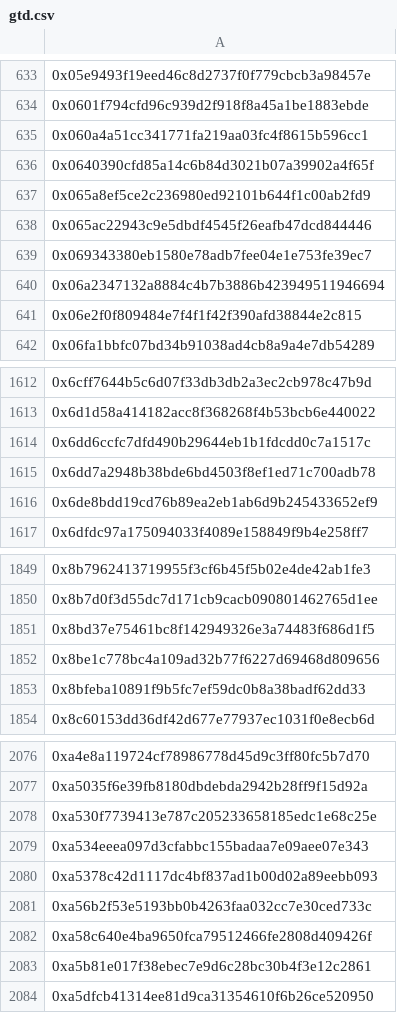
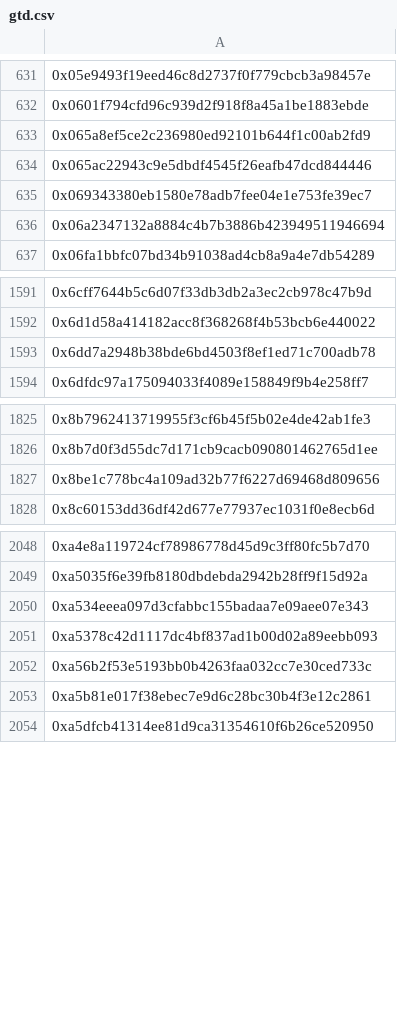
Before and after one commit to flatlinednft-sys/fallcats, a CSV file: data/gtd.csv, drawn as a sheet; only a part is shown, gaps mark what is left out; removed rows and columns are numbered as before the commit, all else as after; the diff covers the shown part only; the diff names each change by its address in the sheet, - before the commit and + after, or states it on an @@ line.

Commit message:
update

```diff
--- a/data/gtd.csv
+++ b/data/gtd.csv
-row 635: 0x060a4a51cc341771fa219aa03fc4f8615b596cc1
-row 636: 0x0640390cfd85a14c6b84d3021b07a39902a4f65f
-row 641: 0x06e2f0f809484e7f4f1f42f390afd38844e2c815
-row 1614: 0x6dd6ccfc7dfd490b29644eb1b1fdcdd0c7a1517c
-row 1616: 0x6de8bdd19cd76b89ea2eb1ab6d9b245433652ef9
-row 1851: 0x8bd37e75461bc8f142949326e3a74483f686d1f5
-row 1853: 0x8bfeba10891f9b5fc7ef59dc0b8a38badf62dd33
-row 2078: 0xa530f7739413e787c205233658185edc1e68c25e
-row 2082: 0xa58c640e4ba9650fca79512466fe2808d409426f
```
Also changed, not shown: 136 added rows, 43 removed rows and 3 edited cells elsewhere in this file.
